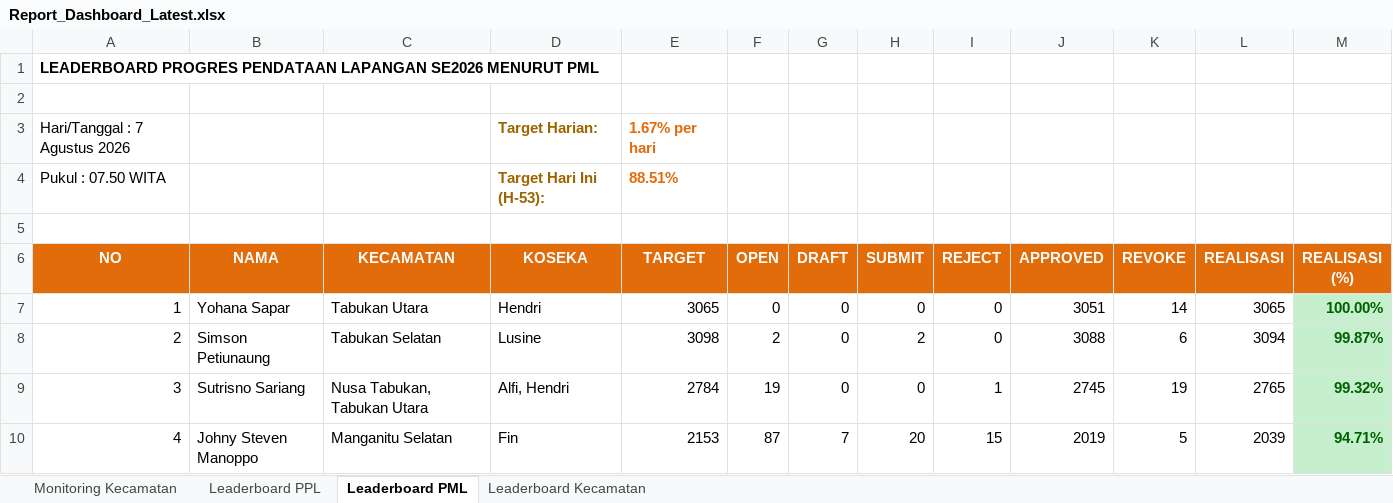
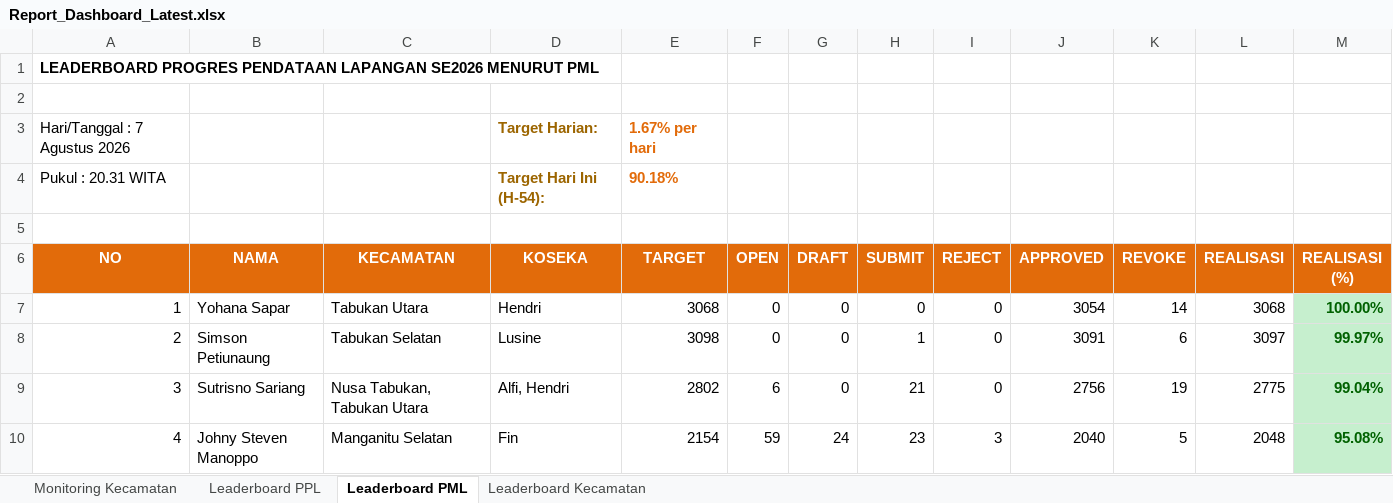
Before and after one commit to danimat15/fasih-sm-scrapper, an Excel workbook: dashboard/public/Report_Dashboard_Latest.xlsx, sheet Leaderboard PML, drawn as a sheet; only a part is shown; values as stored, in another font and other column widths than the file's, no borders; removed rows and columns are numbered as before the commit, all else as after; the diff covers the shown part only; the diff names each change by its address in the sheet, - before the commit and + after, or states it on an @@ line.

```diff
--- a/dashboard/public/Report_Dashboard_Latest.xlsx (sheet Leaderboard PML)
+++ b/dashboard/public/Report_Dashboard_Latest.xlsx (sheet Leaderboard PML)
-row 4: Pukul : 07.50 WITA |  |  | Target Hari Ini (H-53): | 88.51%
+row 4: Pukul : 20.31 WITA |  |  | Target Hari Ini (H-54): | 90.18%
-E7 (TARGET): 3065
+E7 (TARGET): 3068
-J7 (APPROVED): 3051
+J7 (APPROVED): 3054
-L7 (REALISASI): 3065
+L7 (REALISASI): 3068
-F8 (OPEN): 2
+F8 (OPEN): 0
-H8 (SUBMIT): 2
+H8 (SUBMIT): 1
-J8 (APPROVED): 3088
+J8 (APPROVED): 3091
-L8 (REALISASI): 3094
+L8 (REALISASI): 3097
-M8 (REALISASI (%)): 99.87%
+M8 (REALISASI (%)): 99.97%
-E9 (TARGET): 2784
+E9 (TARGET): 2802
-F9 (OPEN): 19
+F9 (OPEN): 6
-H9 (SUBMIT): 0
+H9 (SUBMIT): 21
-I9 (REJECT): 1
+I9 (REJECT): 0
-J9 (APPROVED): 2745
+J9 (APPROVED): 2756
-L9 (REALISASI): 2765
+L9 (REALISASI): 2775
-M9 (REALISASI (%)): 99.32%
+M9 (REALISASI (%)): 99.04%
-E10 (TARGET): 2153
+E10 (TARGET): 2154
-F10 (OPEN): 87
+F10 (OPEN): 59
-G10 (DRAFT): 7
+G10 (DRAFT): 24
-H10 (SUBMIT): 20
+H10 (SUBMIT): 23
-I10 (REJECT): 15
+I10 (REJECT): 3
-J10 (APPROVED): 2019
+J10 (APPROVED): 2040
-L10 (REALISASI): 2039
+L10 (REALISASI): 2048
-M10 (REALISASI (%)): 94.71%
+M10 (REALISASI (%)): 95.08%
```
Also changed, not shown: 191 edited cells elsewhere in this sheet, sheet Leaderboard PPL, sheet Monitoring Kecamatan, sheet Leaderboard Kecamatan, dashboard/public/Monev_Pendataan_SE2026_Evening.xlsx, dashboard/public/Monev_Pendataan_SE2026_Latest.xlsx, 4 other files.
